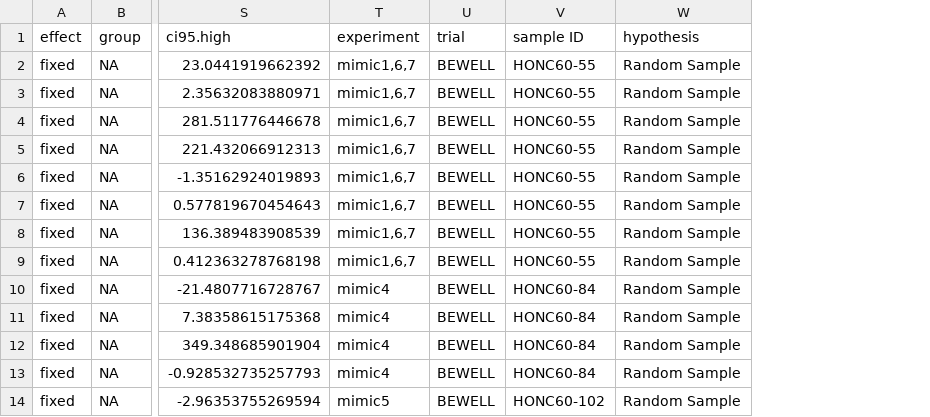
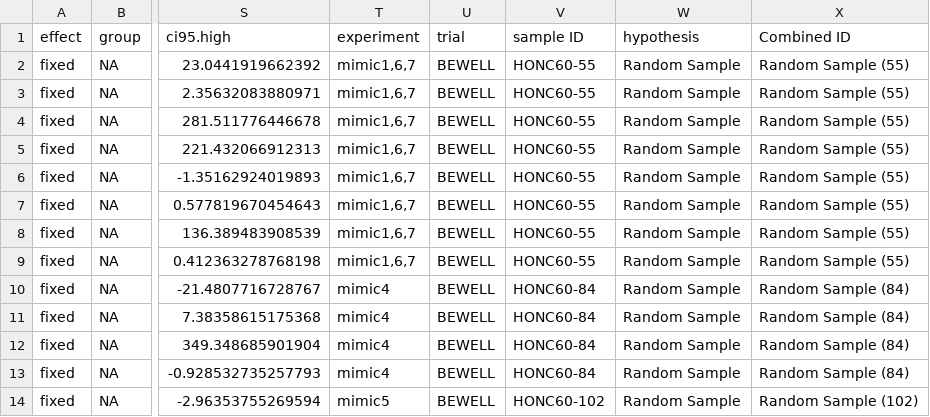
Before and after one commit to spakowiczlab/mimic, a CSV file: data/mimic_longitudinal-modeling_output.csv, drawn as a sheet; only a part is shown, gaps mark what is left out; the diff names each change by its address in the sheet, - before the commit and + after, or states it on an @@ line.

```diff
--- a/data/mimic_longitudinal-modeling_output.csv
+++ b/data/mimic_longitudinal-modeling_output.csv
+column X (Combined ID), rows 2-14: Random Sample (55) | Random Sample (55) | Random Sample (55) | Random Sample (55) | Random Sample (55) | Random Sample (55) | Random Sample (55) | Random Sample (55) | Random Sample (84) | Random Sample (84) | Random Sample (84) | Random Sample (84) | Random Sample (102)
```
Also changed, not shown: 2 other files.
